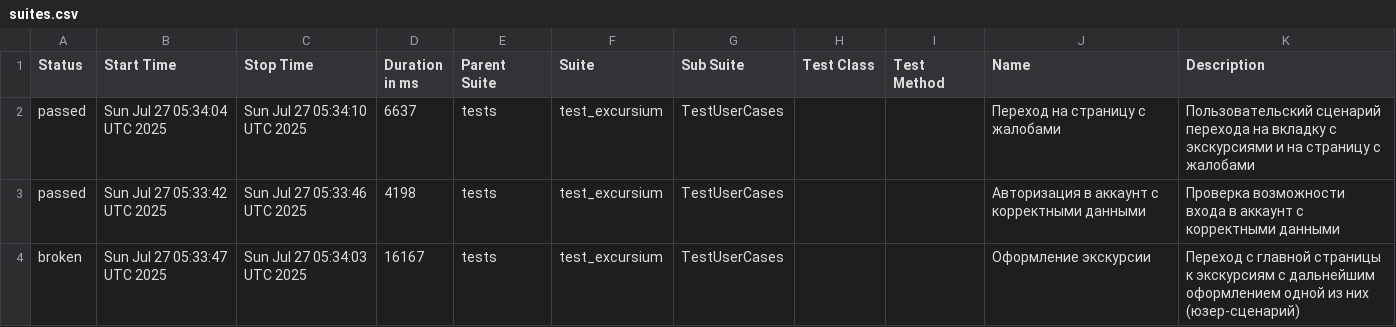
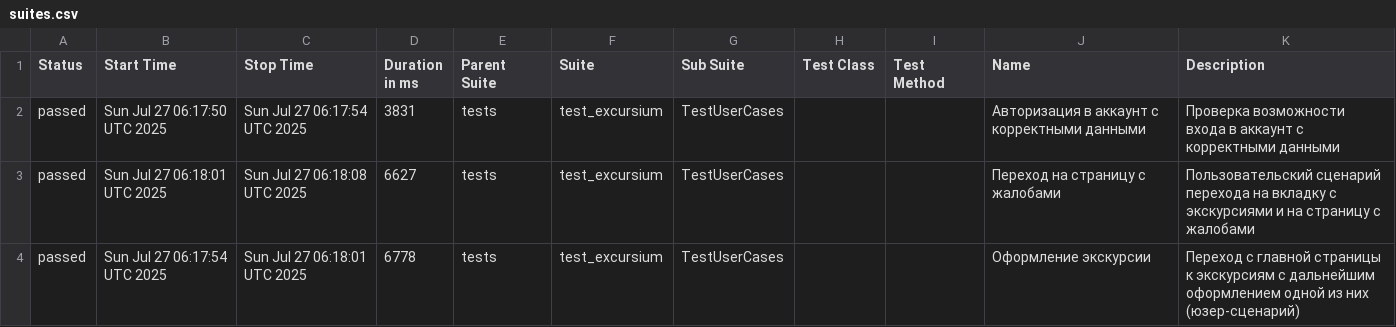
Before and after one commit to AlbertMaratovich/Excursium_project, a CSV file: data/suites.csv, drawn as a sheet.

Commit message:
Deploying to gh-pages from @ AlbertMaratovich/Excursium_project@6f60dd92525b6fd71bf6dec522772e225bf20755 🚀

```diff
--- a/data/suites.csv
+++ b/data/suites.csv
@@ -1,4 +1,4 @@
 "Status","Start Time","Stop Time","Duration in ms","Parent Suite","Suite","Sub Suite","Test Class","Test Method","Name","Description"
-"passed","Sun Jul 27 05:34:04 UTC 2025","Sun Jul 27 05:34:10 UTC 2025","6637","tests","test_excursium","TestUserCases","","","Переход на страницу с жалобами","Пользовательский сценарий перехода на вкладку с экскурсиями и на страницу с жалобами"
-"passed","Sun Jul 27 05:33:42 UTC 2025","Sun Jul 27 05:33:46 UTC 2025","4198","tests","test_excursium","TestUserCases","","","Авторизация в аккаунт с корректными данными","Проверка возможности входа в аккаунт с корректными данными"
-"broken","Sun Jul 27 05:33:47 UTC 2025","Sun Jul 27 05:34:03 UTC 2025","16167","tests","test_excursium","TestUserCases","","","Оформление экскурсии","Переход с главной страницы к экскурсиям с дальнейшим оформлением одной из них (юзер-сценарий)"
+"passed","Sun Jul 27 06:17:50 UTC 2025","Sun Jul 27 06:17:54 UTC 2025","3831","tests","test_excursium","TestUserCases","","","Авторизация в аккаунт с корректными данными","Проверка возможности входа в аккаунт с корректными данными"
+"passed","Sun Jul 27 06:18:01 UTC 2025","Sun Jul 27 06:18:08 UTC 2025","6627","tests","test_excursium","TestUserCases","","","Переход на страницу с жалобами","Пользовательский сценарий перехода на вкладку с экскурсиями и на страницу с жалобами"
+"passed","Sun Jul 27 06:17:54 UTC 2025","Sun Jul 27 06:18:01 UTC 2025","6778","tests","test_excursium","TestUserCases","","","Оформление экскурсии","Переход с главной страницы к экскурсиям с дальнейшим оформлением одной из них (юзер-сценарий)"
```
Also changed, not shown: 29 other files.
